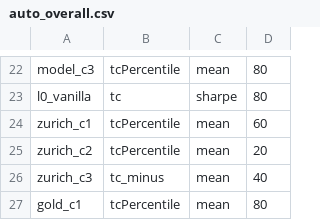
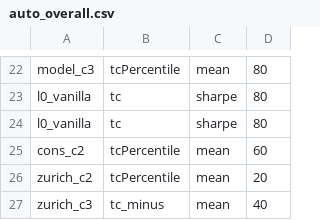
Before and after one commit to nbarbosa-git/compute_info, a CSV file: public_semanal/semanal/auto_overall.csv, drawn as a sheet; only a part is shown, gaps mark what is left out; the shorter side is filled out with more unchanged rows.

```diff
--- a/public_semanal/semanal/auto_overall.csv
+++ b/public_semanal/semanal/auto_overall.csv
@@ -23,3 +23,4 @@ model_c3,tcPercentile,mean,80
 l0_vanilla,tc,sharpe,80
-zurich_c1,tcPercentile,mean,60
+l0_vanilla,tc,sharpe,80
+cons_c2,tcPercentile,mean,60
 zurich_c2,tcPercentile,mean,20
```
Also changed, not shown: 1 other file.
